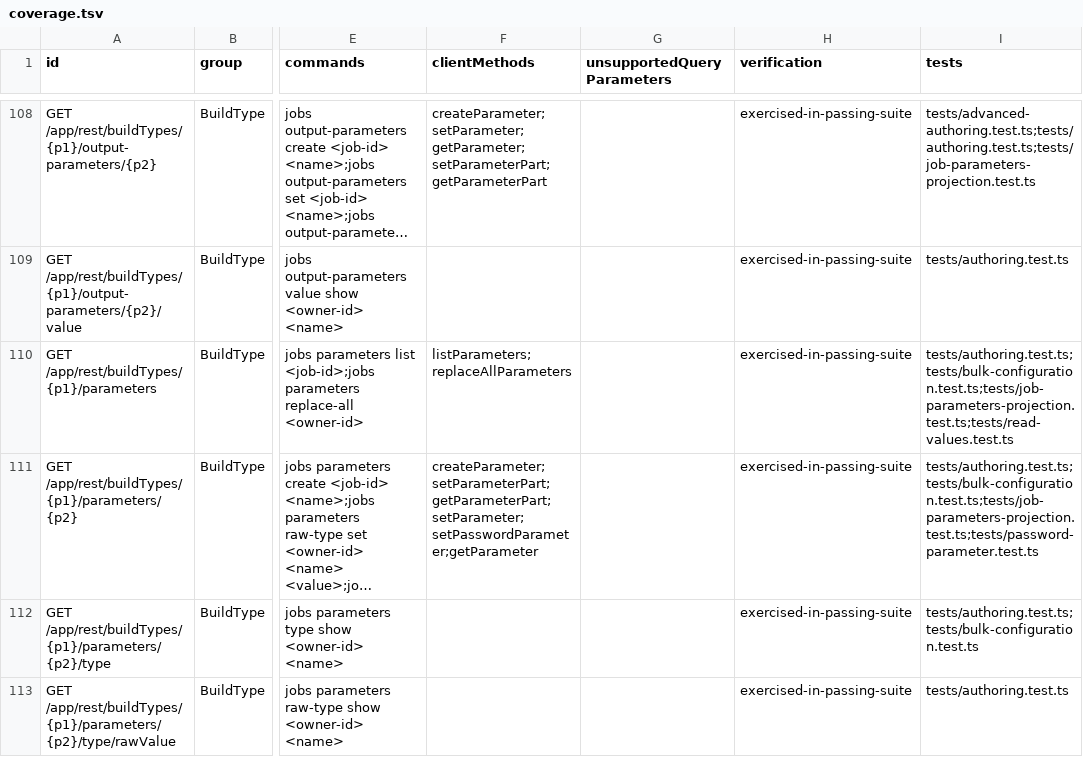
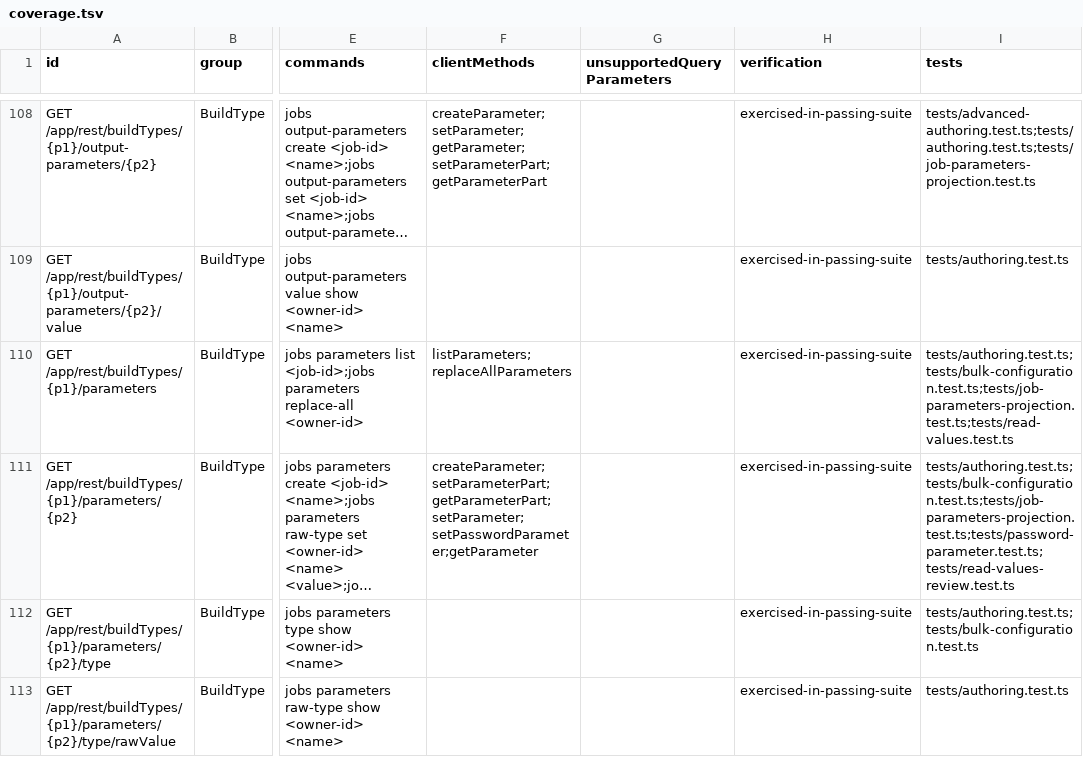
Before and after one commit to iXab3r/teamcity-cli, a TSV file: docs/rest-api-coverage/current/coverage.tsv, drawn as a sheet; only a part is shown, gaps mark what is left out; long unchanged cells end in …; the diff covers the shown part only; the diff names each change by its address in the sheet, - before the commit and + after, or states it on an @@ line.

```diff
--- a/docs/rest-api-coverage/current/coverage.tsv
+++ b/docs/rest-api-coverage/current/coverage.tsv
-I111 (tests): tests/authoring.test.ts;tests/bulk-configuration.test.ts;tests/job-parameters-projection.test.ts;tests/password-parameter.test.ts
+I111 (tests): tests/authoring.test.ts;tests/bulk-configuration.test.ts;tests/job-parameters-projection.test.ts;tests/password-parameter.test.ts;tests/read-values-review.test.ts
```
Also changed, not shown: 8 edited cells elsewhere in this file, 3 other files.
